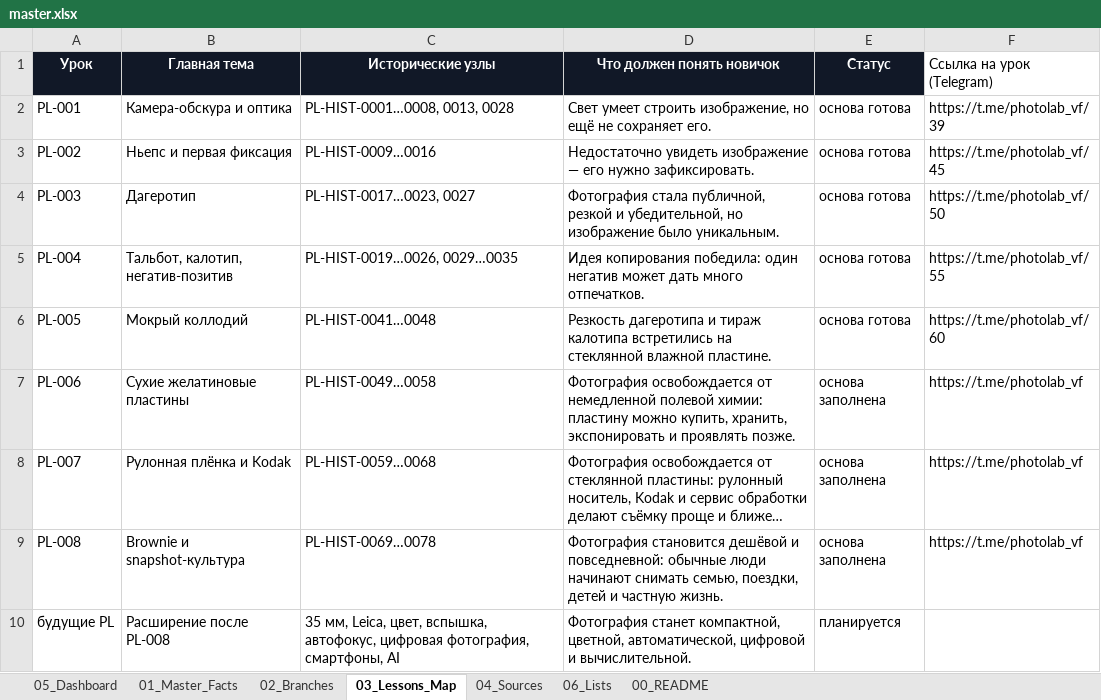
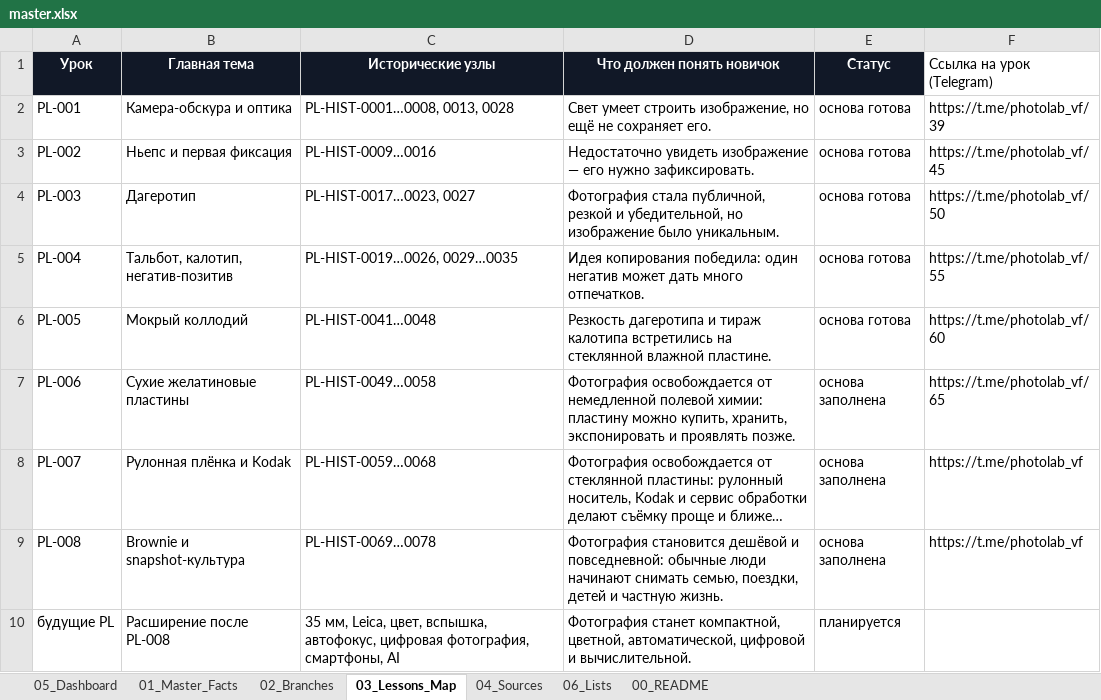
Before and after one commit to 1sahslava-dev/photolab-map, an Excel workbook: data/master.xlsx, sheet 03_Lessons_Map, drawn as a sheet; long unchanged cells end in …; values as stored, in another font and other column widths than the file's, no borders; table styles not drawn; the diff names each change by its address in the sheet, - before the commit and + after, or states it on an @@ line.

Commit message:
Link PL-006 to its specific Telegram post
telegramUrl for PL-006 now points to t.me/photolab_vf/65 instead of
the channel root. PL-007/PL-008 still use the generic channel link
pending post URLs.

```diff
--- a/data/master.xlsx (sheet 03_Lessons_Map)
+++ b/data/master.xlsx (sheet 03_Lessons_Map)
-F7 (Ссылка на урок (Telegram)): https://t.me/photolab_vf
+F7 (Ссылка на урок (Telegram)): https://t.me/photolab_vf/65
```
Also changed, not shown: sheet 05_Dashboard, charts or pictures, 1 other file.
